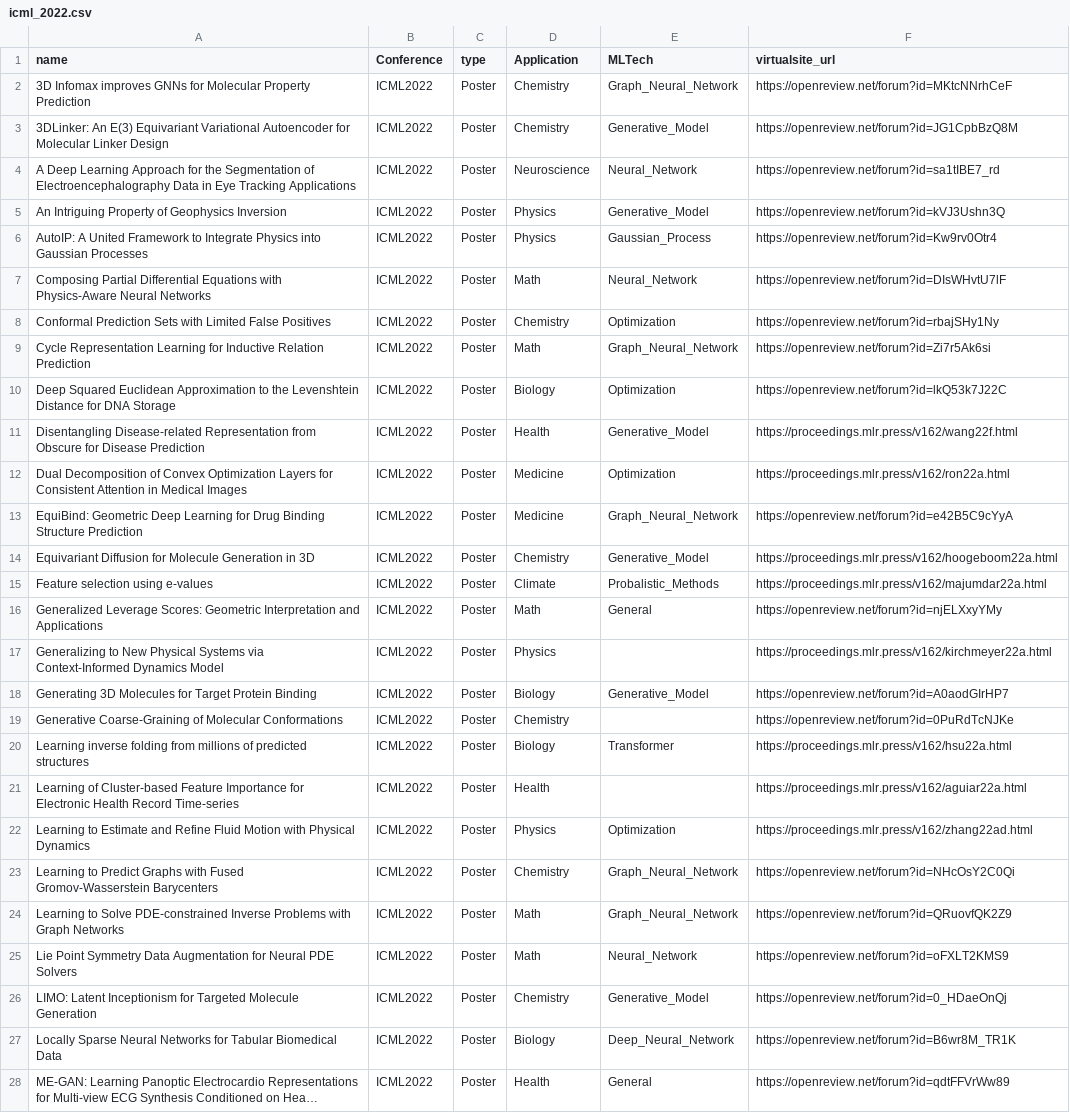
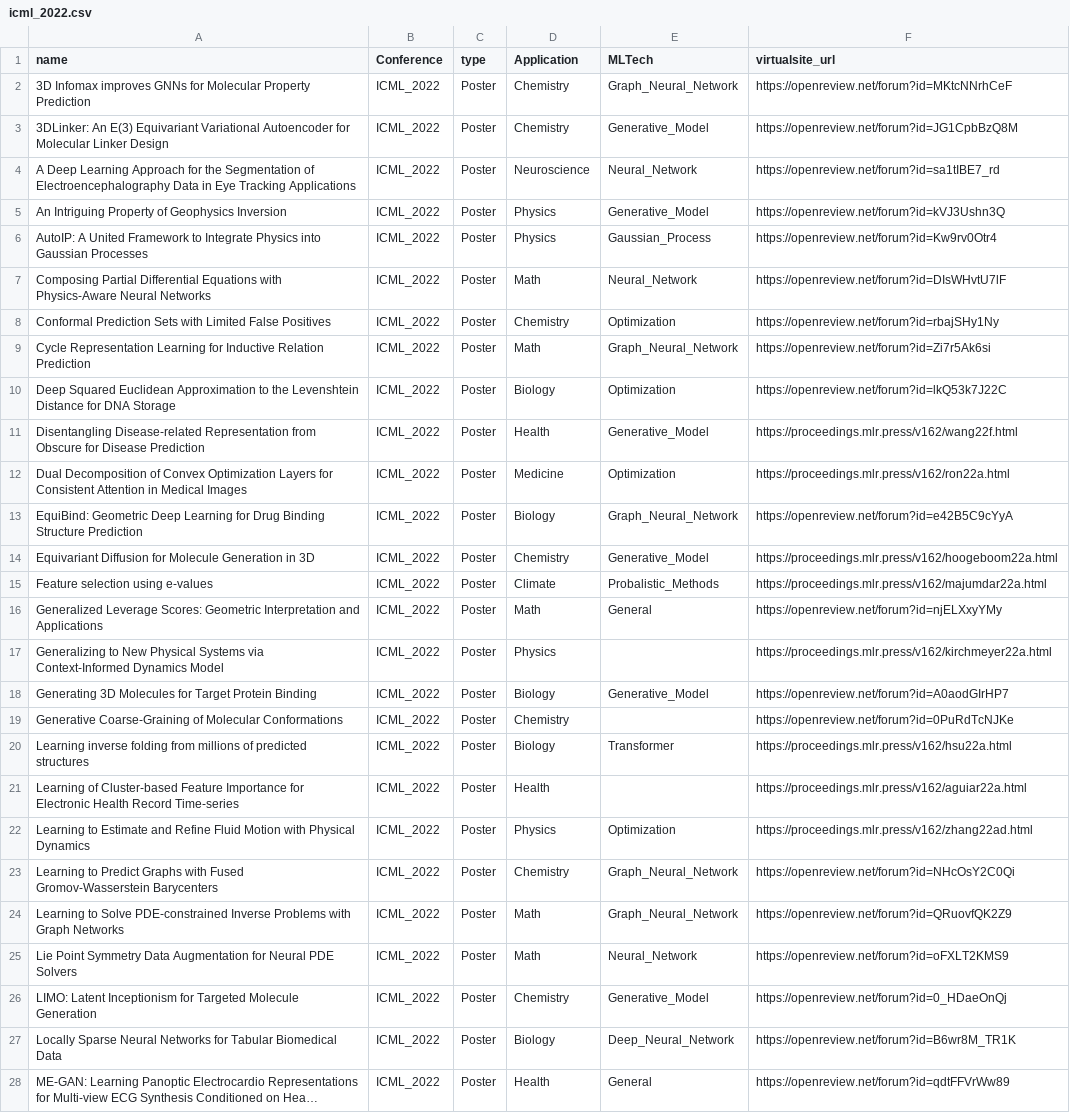
Before and after one commit to sherrylixuecheng/AI_for_Science_paper_collection, a CSV file: icml/icml_2022.csv, drawn as a sheet; only a part is shown; long unchanged cells end in …; the diff covers the shown part only; the diff names each change by its address in the sheet, - before the commit and + after, or states it on an @@ line.

Commit message:
Update icml_2022.csv

```diff
--- a/icml/icml_2022.csv
+++ b/icml/icml_2022.csv
-B2:B28 (Conference): ICML2022
+B2:B28 (Conference): ICML_2022
-D13 (Application): Medicine
+D13 (Application): Biology
```
Also changed, not shown: 13 edited cells elsewhere in this file.
